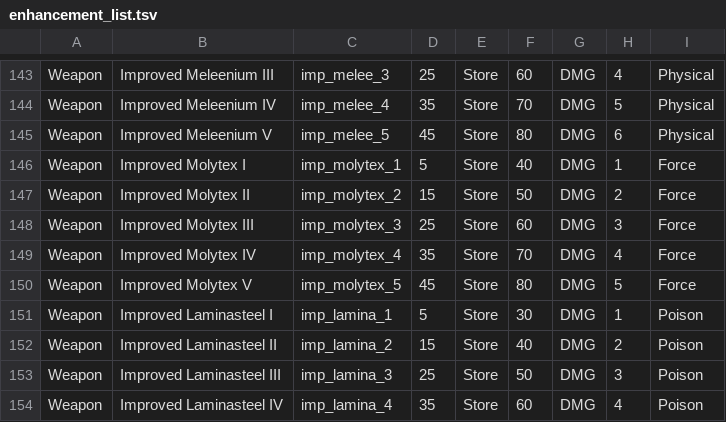
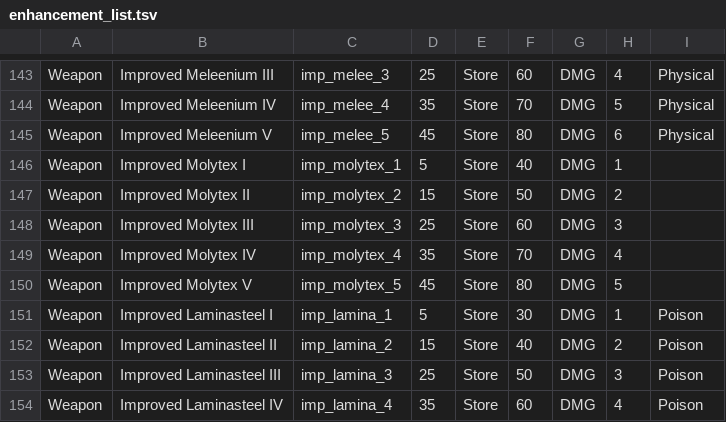
Before and after one commit to zunath/SWLOR_NWN, a TSV file: SWLOR.CLI/InputFiles/enhancement_list.tsv, drawn as a sheet; only a part is shown, gaps mark what is left out.

Commit message:
Retire Force weapon enhancements with new item migrations

```diff
--- a/SWLOR.CLI/InputFiles/enhancement_list.tsv
+++ b/SWLOR.CLI/InputFiles/enhancement_list.tsv
@@ -145,7 +145,7 @@ Weapon	Improved Meleenium IV	imp_melee_4	35	Store	70	DMG	5	Physical
 Weapon	Improved Meleenium V	imp_melee_5	45	Store	80	DMG	6	Physical
-Weapon	Improved Molytex I	imp_molytex_1	5	Store	40	DMG	1	Force
-Weapon	Improved Molytex II	imp_molytex_2	15	Store	50	DMG	2	Force
-Weapon	Improved Molytex III	imp_molytex_3	25	Store	60	DMG	3	Force
-Weapon	Improved Molytex IV	imp_molytex_4	35	Store	70	DMG	4	Force
-Weapon	Improved Molytex V	imp_molytex_5	45	Store	80	DMG	5	Force
+Weapon	Improved Molytex I	imp_molytex_1	5	Store	40	DMG	1
+Weapon	Improved Molytex II	imp_molytex_2	15	Store	50	DMG	2
+Weapon	Improved Molytex III	imp_molytex_3	25	Store	60	DMG	3
+Weapon	Improved Molytex IV	imp_molytex_4	35	Store	70	DMG	4
+Weapon	Improved Molytex V	imp_molytex_5	45	Store	80	DMG	5
 Weapon	Improved Laminasteel I	imp_lamina_1	5	Store	30	DMG	1	Poison
```
Also changed, not shown: 19 other files.
